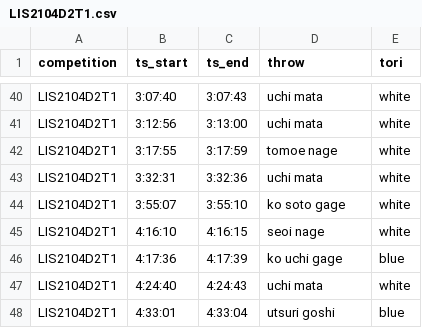
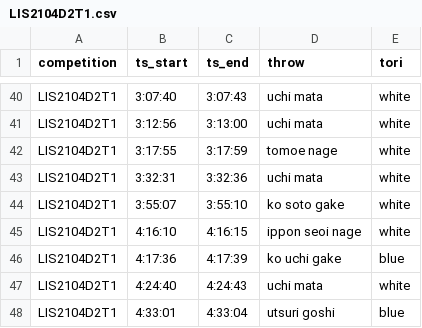
Before and after one commit to devExcale/JuuWazaKura, a CSV file: dataset/LIS2104D2T1.csv, drawn as a sheet; only a part is shown, gaps mark what is left out; the diff covers the shown part only.

Commit message:
Dataset cleaning

```diff
--- a/dataset/LIS2104D2T1.csv
+++ b/dataset/LIS2104D2T1.csv
@@ -43,5 +43,5 @@ LIS2104D2T1,3:17:55,3:17:59,tomoe nage,white
 LIS2104D2T1,3:32:31,3:32:36,uchi mata,white
-LIS2104D2T1,3:55:07,3:55:10,ko soto gage,white
-LIS2104D2T1,4:16:10,4:16:15,seoi nage,white
-LIS2104D2T1,4:17:36,4:17:39,ko uchi gage,blue
+LIS2104D2T1,3:55:07,3:55:10,ko soto gake,white
+LIS2104D2T1,4:16:10,4:16:15,ippon seoi nage,white
+LIS2104D2T1,4:17:36,4:17:39,ko uchi gake,blue
 LIS2104D2T1,4:24:40,4:24:43,uchi mata,white
```
Also changed, not shown: 7 edited cells elsewhere in this file, dataset/LIG2202D1T3.csv, dataset/LIG2202D2T1.csv, 8 other files.
